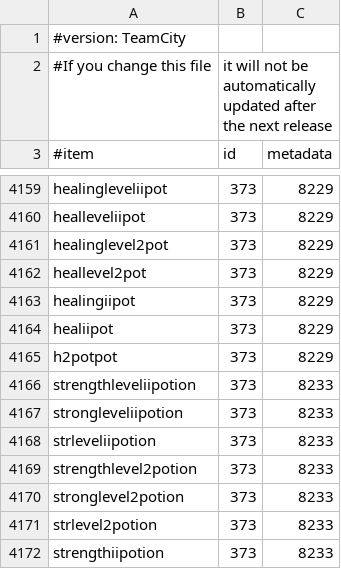
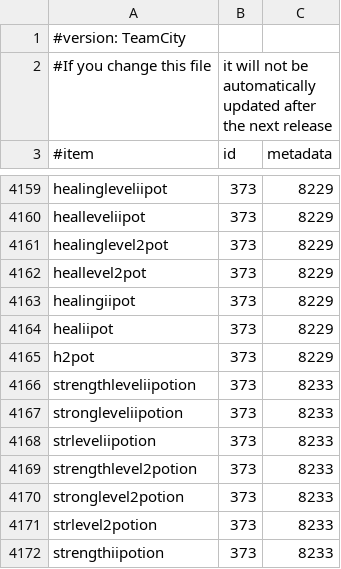
Before and after one commit to SurtursRevenge/EssentialsX, a CSV file: Essentials/src/items.csv, drawn as a sheet; only a part is shown, gaps mark what is left out.

Commit message:
Update Essentials/src/items.csv
quick items.csv fix

```diff
--- a/Essentials/src/items.csv
+++ b/Essentials/src/items.csv
@@ -4164,3 +4164,3 @@ healingiipot,373,8229
 healiipot,373,8229
-h2potpot,373,8229
+h2pot,373,8229
 strengthleveliipotion,373,8233
```
